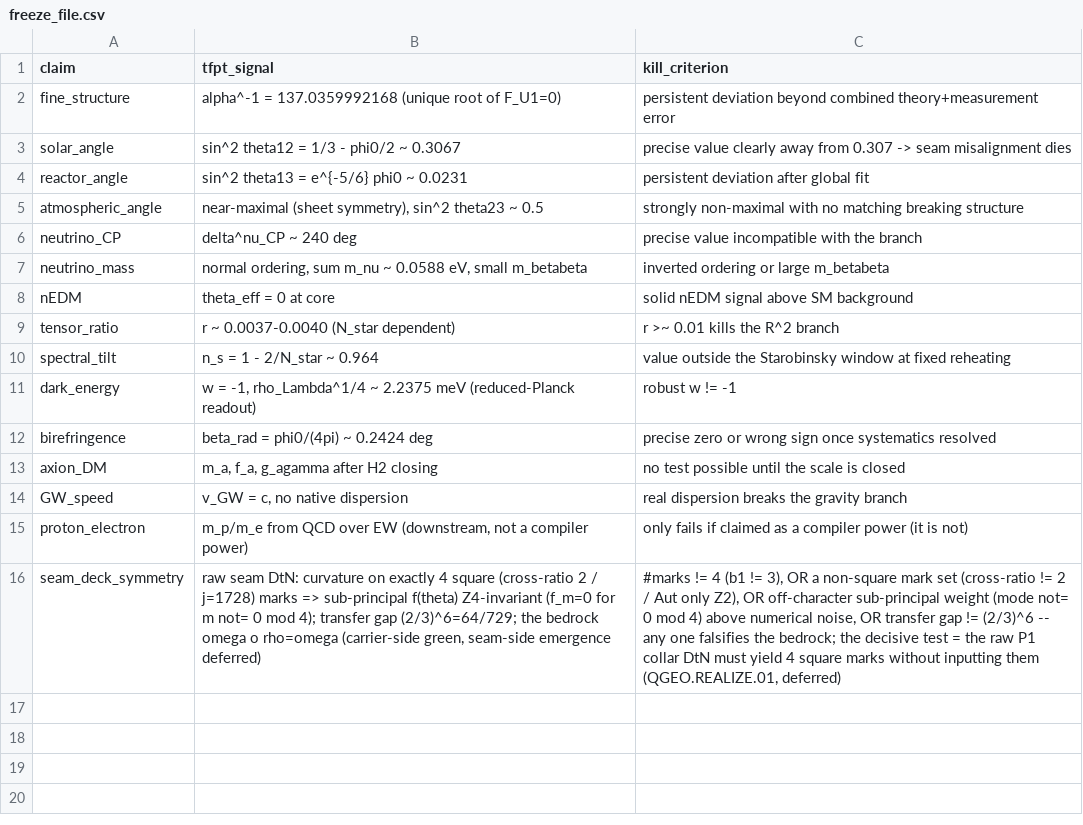
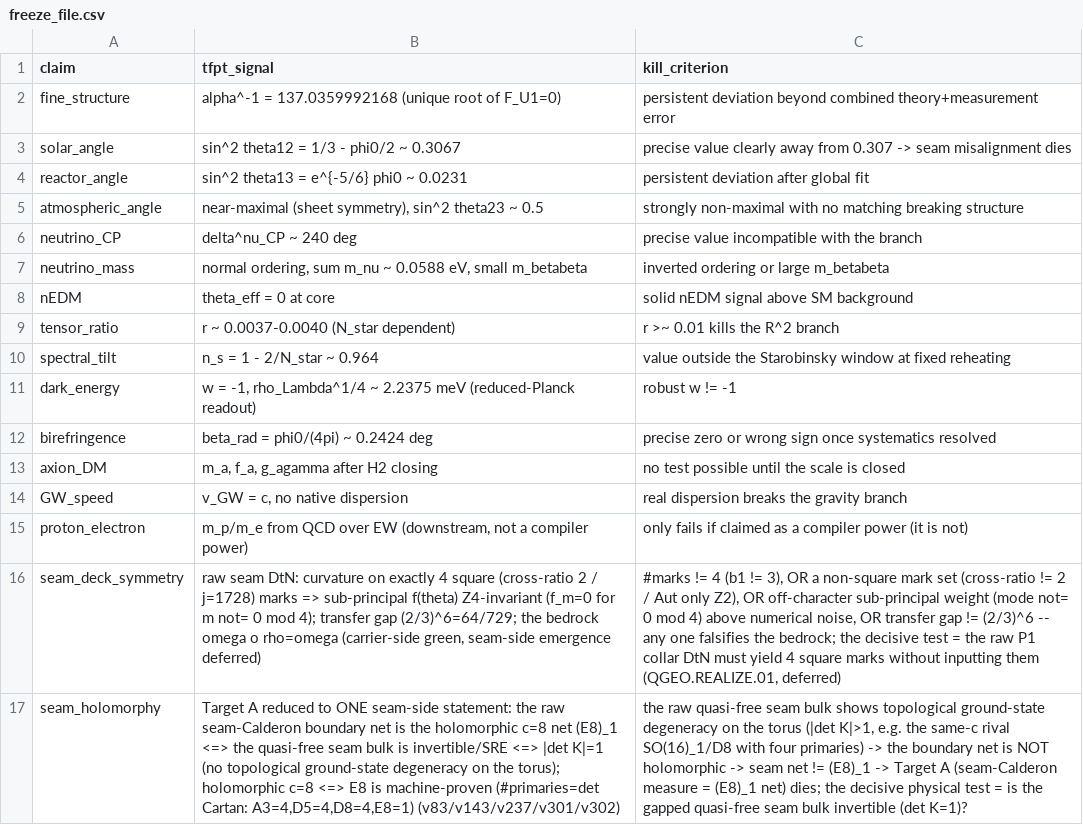
Before and after one commit to sthamann/tfpt5-shadow, a CSV file: verification/freeze_file.csv, drawn as a sheet; the diff names each change by its address in the sheet, - before the commit and + after, or states it on an @@ line.

```diff
--- a/verification/freeze_file.csv
+++ b/verification/freeze_file.csv
+row 17: seam_holomorphy | Target A reduced to ONE seam-side statement: the raw seam-Calderon boundary net is the holomorphic c=8 net (E8)_1 <=> the quasi-free seam bulk is invertible/SRE <=> |det K|=1 (no topological ground-state degeneracy on the torus); holomorphic c=8 <=> E8 is machine-proven (#primaries=det Cartan: A3=4,D5=4,D8=4,E8=1) (v83/v143/v237/v301/v302) | the raw quasi-free seam bulk shows topological ground-state degeneracy on the torus (|det K|>1, e.g. the same-c rival SO(16)_1/D8 with four primaries) -> the boundary net is NOT holomorphic -> seam net != (E8)_1 -> Target A (seam-Calderon measure = (E8)_1 net) dies; the decisive physical test = is the gapped quasi-free seam bulk invertible (det K=1)?
```
Also changed, not shown: verification/docs_map.csv, verification/script_registry.csv, 16 other files.
